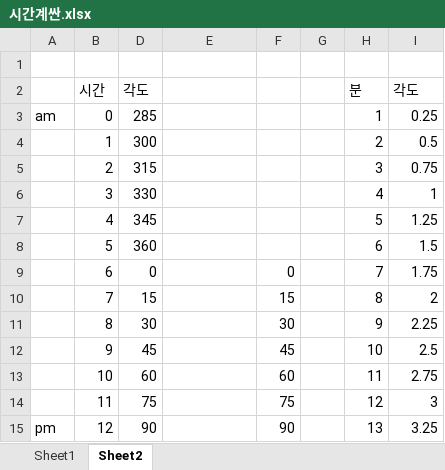
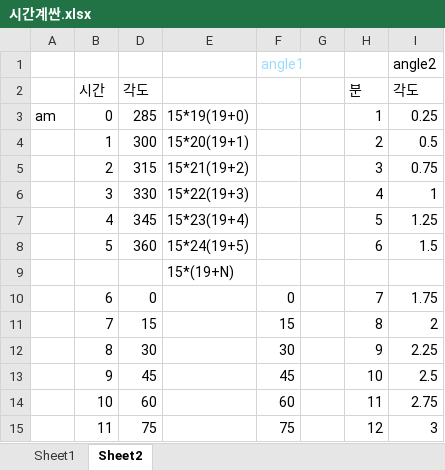
Before and after one commit to Flowerdrumsong/Timetable, an Excel workbook: 시간계싼.xlsx, sheet Sheet2, drawn as a sheet; only a part is shown; the shorter side is filled out with more unchanged rows; values as stored, in another font and other column widths than the file's, no borders; the diff names each change by its address in the sheet, - before the commit and + after, or states it on an @@ line.

```diff
--- a/시간계싼.xlsx (sheet Sheet2)
+++ b/시간계싼.xlsx (sheet Sheet2)
-row 1: (empty)
+row 1:  |  |  |  | angle1 |  |  | angle2
-E3: (empty)
+E3: 15*19(19+0)
-E4: (empty)
+E4: 15*20(19+1)
-E5: (empty)
+E5: 15*21(19+2)
-E6: (empty)
+E6: 15*22(19+3)
-E7: (empty)
+E7: 15*23(19+4)
-E8: (empty)
+E8: 15*24(19+5)
+row 9:  |  |  | 15*(19+N)
```
Also changed, not shown: formulas that keep their value, 2 other files.
